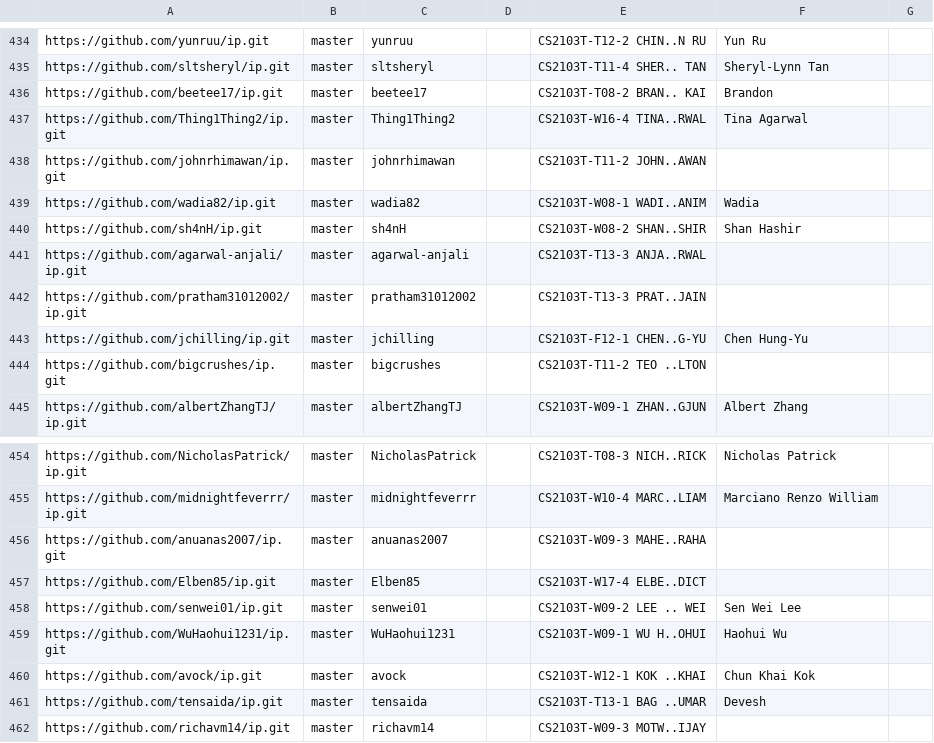
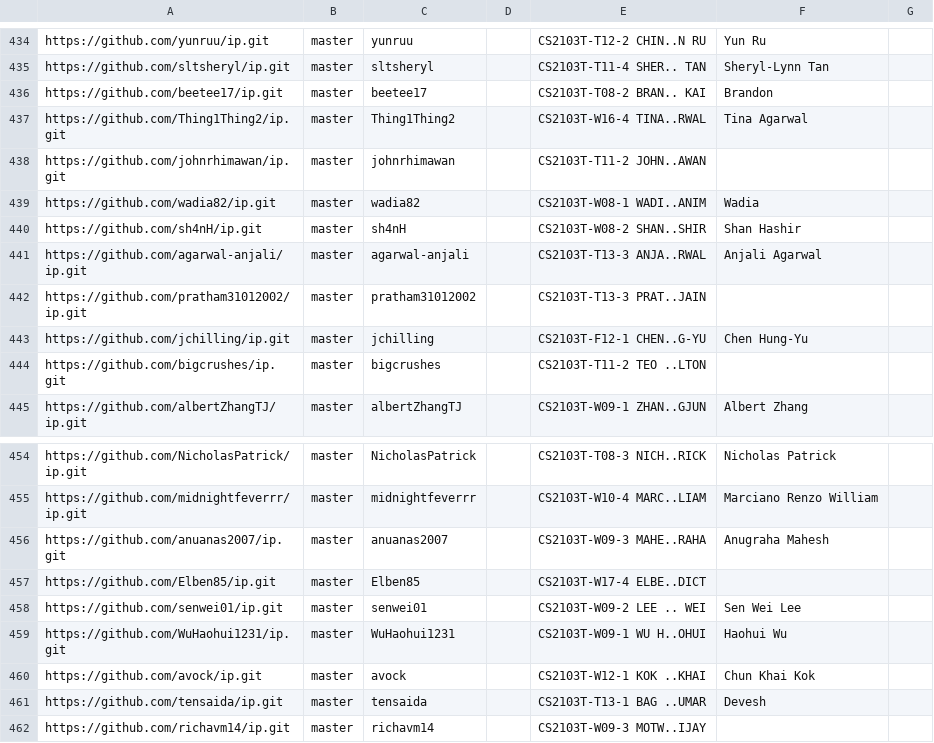
Before and after one commit to nus-cs2103-AY2223S1/ip-dashboard, a CSV file: configs/author-config.csv, drawn as a sheet; only a part is shown, gaps mark what is left out.

Commit message:
Update configs

```diff
--- a/configs/author-config.csv
+++ b/configs/author-config.csv
@@ -440,3 +440,3 @@ https://github.com/wadia82/ip.git,master,wadia82,,CS2103T-W08-1 WADI..ANIM,Wadia
 https://github.com/sh4nH/ip.git,master,sh4nH,,CS2103T-W08-2 SHAN..SHIR,Shan Hashir,
-https://github.com/agarwal-anjali/ip.git,master,agarwal-anjali,,CS2103T-T13-3 ANJA..RWAL,,
+https://github.com/agarwal-anjali/ip.git,master,agarwal-anjali,,CS2103T-T13-3 ANJA..RWAL,Anjali Agarwal,
 https://github.com/pratham31012002/ip.git,master,pratham31012002,,CS2103T-T13-3 PRAT..JAIN,,
@@ -455,3 +455,3 @@ https://github.com/NicholasPatrick/ip.git,master,NicholasPatrick,,CS2103T-T08-3
 https://github.com/midnightfeverrr/ip.git,master,midnightfeverrr,,CS2103T-W10-4 MARC..LIAM,Marciano Renzo William,
-https://github.com/anuanas2007/ip.git,master,anuanas2007,,CS2103T-W09-3 MAHE..RAHA,,
+https://github.com/anuanas2007/ip.git,master,anuanas2007,,CS2103T-W09-3 MAHE..RAHA,Anugraha Mahesh,
 https://github.com/Elben85/ip.git,master,Elben85,,CS2103T-W17-4 ELBE..DICT,,
```
